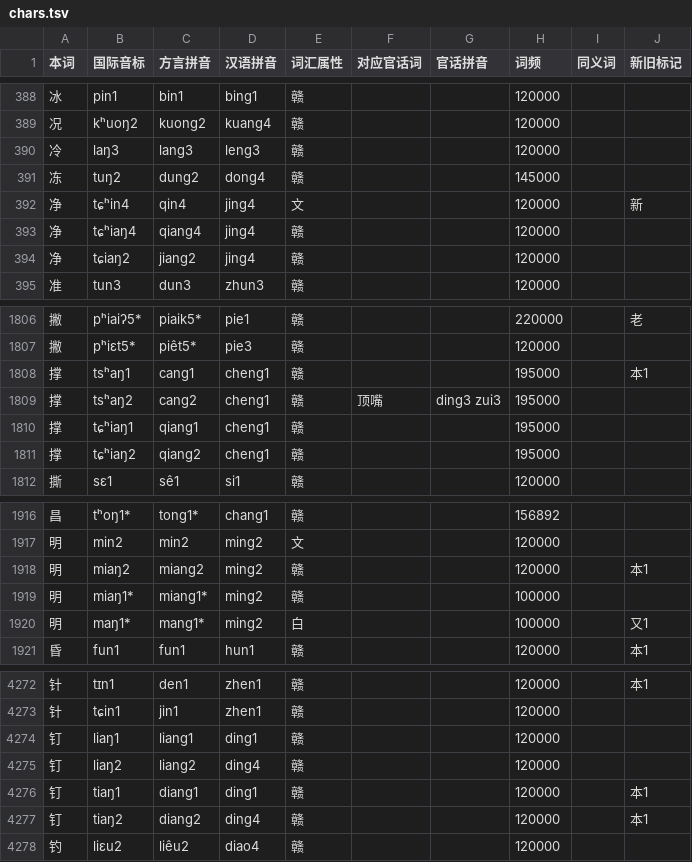
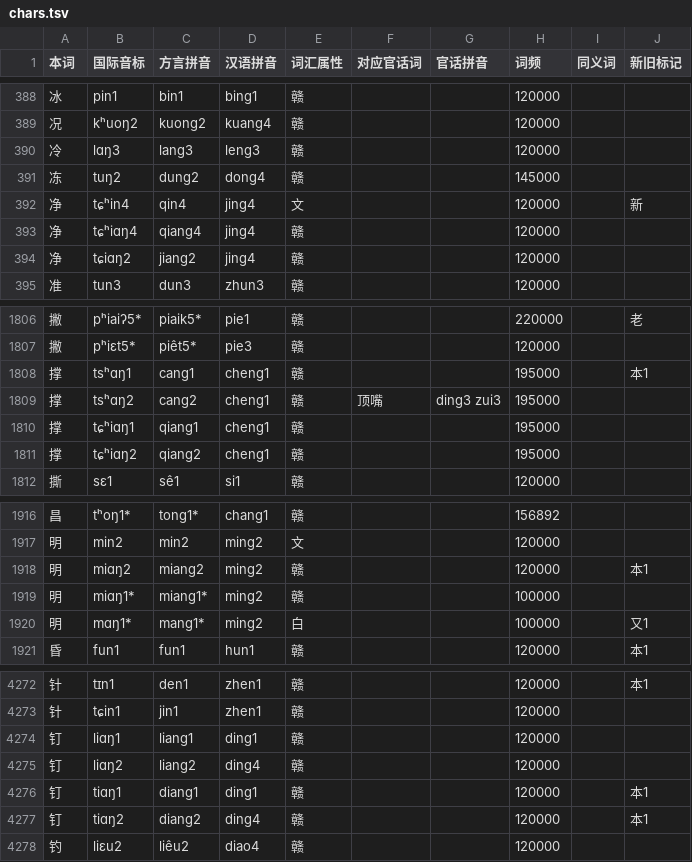
Before and after one commit to Doohaey/GonnyuGeneralIME, a TSV file: resources/regions/sinyi/dictionaries/chars.tsv, drawn as a sheet; only a part is shown, gaps mark what is left out; the diff covers the shown part only.

Commit message:
fix(phonology): correct lancong ê readings and normalize ang finals
- correct 累/嗾 to liê/xyuê and drop Nanchang yue [yə]\n- normalize ang/iang/uang IPA to ɑ across regions\n- preserve nasalization marks on xyucuenn iang/uang\n- sync lancong syllable inventory

```diff
--- a/resources/regions/sinyi/dictionaries/chars.tsv
+++ b/resources/regions/sinyi/dictionaries/chars.tsv
@@ -389,7 +389,7 @@
 况	kʰuoŋ2	kuong2	kuang4	赣			120000		
-冷	laŋ3	lang3	leng3	赣			120000		
+冷	lɑŋ3	lang3	leng3	赣			120000		
 冻	tuŋ2	dung2	dong4	赣			145000		
 净	tɕʰin4	qin4	jing4	文			120000		新
-净	tɕʰiaŋ4	qiang4	jing4	赣			120000		
-净	tɕiaŋ2	jiang2	jing4	赣			120000		
+净	tɕʰiɑŋ4	qiang4	jing4	赣			120000		
+净	tɕiɑŋ2	jiang2	jing4	赣			120000		
 准	tun3	dun3	zhun3	赣			120000		
@@ -1807,6 +1807,6 @@
 撇	pʰiɛt5*	piêt5*	pie3	赣			120000		
-撑	tsʰaŋ1	cang1	cheng1	赣			195000		本1
-撑	tsʰaŋ2	cang2	cheng1	赣	顶嘴	ding3 zui3	195000		
-撑	tɕʰiaŋ1	qiang1	cheng1	赣			195000		
-撑	tɕʰiaŋ2	qiang2	cheng1	赣			195000		
+撑	tsʰɑŋ1	cang1	cheng1	赣			195000		本1
+撑	tsʰɑŋ2	cang2	cheng1	赣	顶嘴	ding3 zui3	195000		
+撑	tɕʰiɑŋ1	qiang1	cheng1	赣			195000		
+撑	tɕʰiɑŋ2	qiang2	cheng1	赣			195000		
 撕	sɛ1	sê1	si1	赣			120000		
@@ -1917,5 +1917,5 @@
 明	min2	min2	ming2	文			120000		
-明	miaŋ2	miang2	ming2	赣			120000		本1
-明	miaŋ1*	miang1*	ming2	赣			100000		
-明	maŋ1*	mang1*	ming2	白			100000		又1
+明	miɑŋ2	miang2	ming2	赣			120000		本1
+明	miɑŋ1*	miang1*	ming2	赣			100000		
+明	mɑŋ1*	mang1*	ming2	白			100000		又1
 昏	fun1	fun1	hun1	赣			120000		本1
@@ -4273,6 +4273,6 @@
 针	tɕin1	jin1	zhen1	赣			120000		
-钉	liaŋ1	liang1	ding1	赣			120000		
-钉	liaŋ2	liang2	ding4	赣			120000		
-钉	tiaŋ1	diang1	ding1	赣			120000		本1
-钉	tiaŋ2	diang2	ding4	赣			120000		本1
+钉	liɑŋ1	liang1	ding1	赣			120000		
+钉	liɑŋ2	liang2	ding4	赣			120000		
+钉	tiɑŋ1	diang1	ding1	赣			120000		本1
+钉	tiɑŋ2	diang2	ding4	赣			120000		本1
 钓	liɛu2	liêu2	diao4	赣			120000		
```
Also changed, not shown: 116 edited cells elsewhere in this file, resources/regions/goungon/dictionaries/chars.tsv, resources/regions/lancong/dictionaries/chars.tsv, 27 other files.
